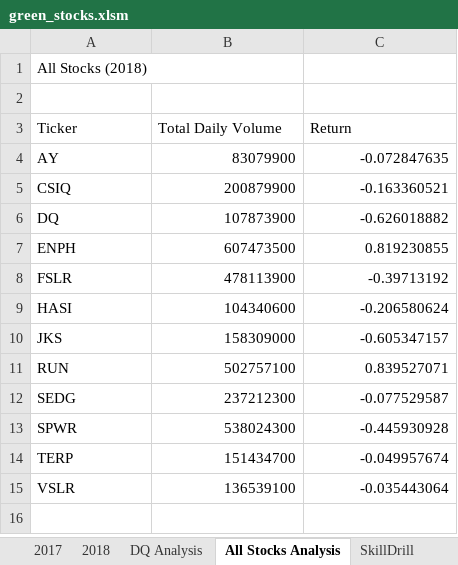
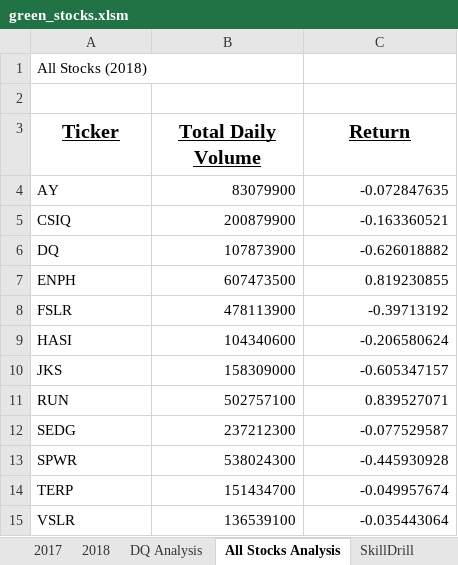
Before and after one commit to BiscuitButter/stock-analysis, an Excel workbook: green_stocks.xlsm, sheet All Stocks Analysis, drawn as a sheet; values as stored, in another font and other column widths than the file's, no borders; the diff names each change by its address in the sheet, - before the commit and + after, or states it on an @@ line.

Commit message:
Add files via upload
2.4.1

```diff
--- a/green_stocks.xlsm (sheet All Stocks Analysis)
+++ b/green_stocks.xlsm (sheet All Stocks Analysis)
@@ A3:C3 bold: off → on, underline: off → on, text size: larger, alignment: left → center @@
```
